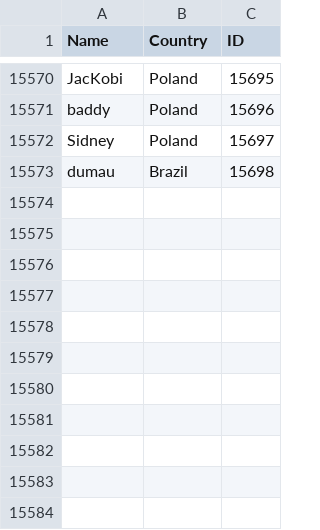
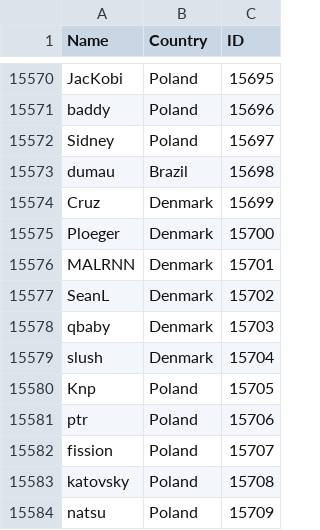
Before and after one commit to Liam-F/HLTV-Scraper, a CSV file: csv/players.csv, drawn as a sheet; only a part is shown, gaps mark what is left out; the diff names each change by its address in the sheet, - before the commit and + after, or states it on an @@ line.

```diff
--- a/csv/players.csv
+++ b/csv/players.csv
+row 15574: Cruz | Denmark | 15699
+row 15575: Ploeger | Denmark | 15700
+row 15576: MALRNN | Denmark | 15701
+row 15577: SeanL | Denmark | 15702
+row 15578: qbaby | Denmark | 15703
+row 15579: slush | Denmark | 15704
+row 15580: Knp | Poland | 15705
+row 15581: ptr | Poland | 15706
+row 15582: fission | Poland | 15707
+row 15583: katovsky | Poland | 15708
+row 15584: natsu | Poland | 15709
```
Also changed, not shown: csv/completedEvents.csv, csv/eventIDs.csv, 6 other files.
